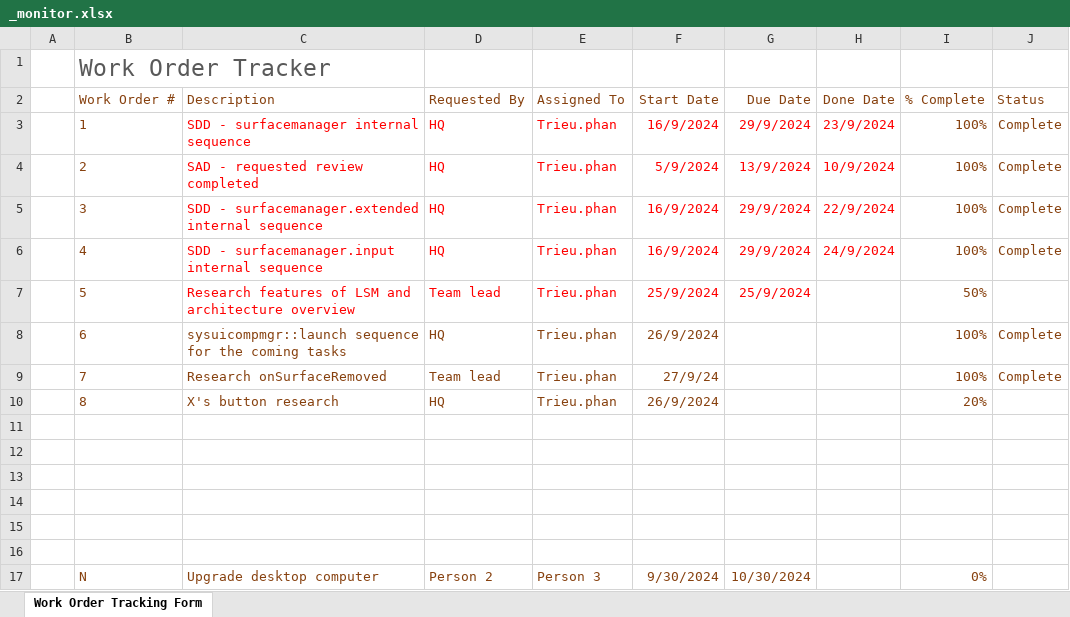
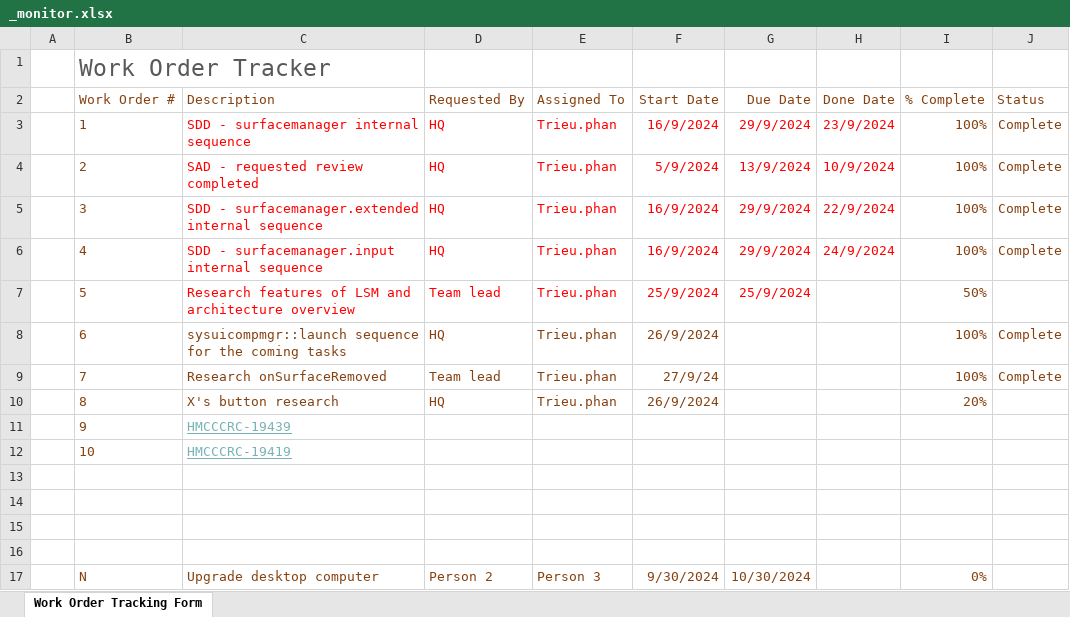
Before and after one commit to PhanNgocTrieu/SWPCT, an Excel workbook: present/_monitor.xlsx, sheet Work Order Tracking Form, drawn as a sheet; values as stored, in another font and other column widths than the file's, no borders; conditional formats and table styles not drawn; the diff names each change by its address in the sheet, - before the commit and + after, or states it on an @@ line.

```diff
--- a/present/_monitor.xlsx (sheet Work Order Tracking Form)
+++ b/present/_monitor.xlsx (sheet Work Order Tracking Form)
-row 11: (empty)
+row 11:  | 9 | HMCCCRC-19439
-row 12: (empty)
+row 12:  | 10 | HMCCCRC-19419
```
Also changed, not shown: 4 other files.
